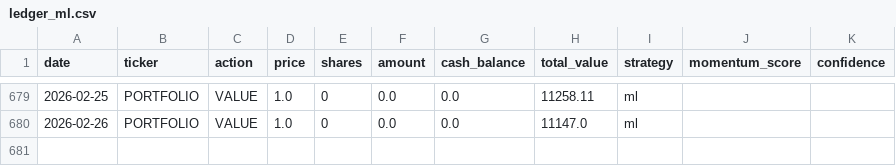
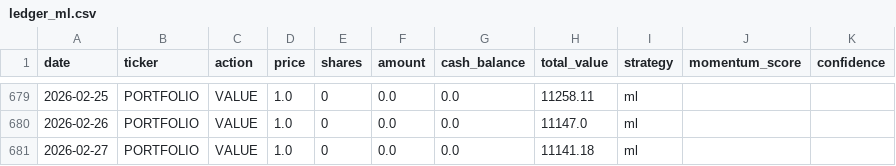
Before and after one commit to PAT0216/paper-trader, a CSV file: data/ledgers/ledger_ml.csv, drawn as a sheet; only a part is shown, gaps mark what is left out; the diff names each change by its address in the sheet, - before the commit and + after, or states it on an @@ line.

Commit message:
ml: Lambda trade 2026-02-27

```diff
--- a/data/ledgers/ledger_ml.csv
+++ b/data/ledgers/ledger_ml.csv
+row 681: 2026-02-27 | PORTFOLIO | VALUE | 1.0 | 0 | 0.0 | 0.0 | 11141.18 | ml
```
